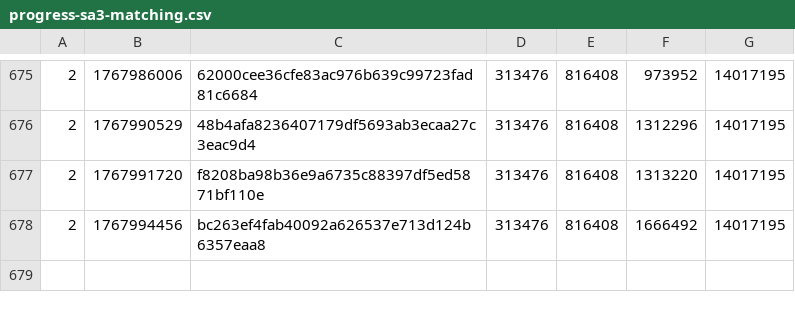
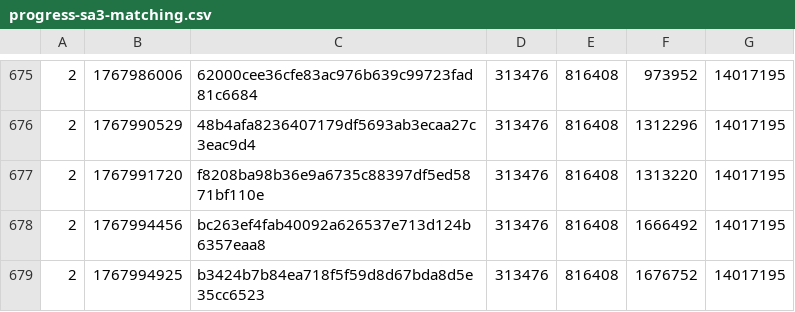
Before and after one commit to SAT-R/sa3, a CSV file: reports/progress-sa3-matching.csv, drawn as a sheet; only a part is shown, gaps mark what is left out.

```diff
--- a/reports/progress-sa3-matching.csv
+++ b/reports/progress-sa3-matching.csv
@@ -678 +678,2 @@
 2,1767994456,bc263ef4fab40092a626537e713d124b6357eaa8,313476,816408,1666492,14017195
+2,1767994925,b3424b7b84ea718f5f59d8d67bda8d5e35cc6523,313476,816408,1676752,14017195
```
Also changed, not shown: reports/progress-sa3-nonmatching.csv, 1 other file.
